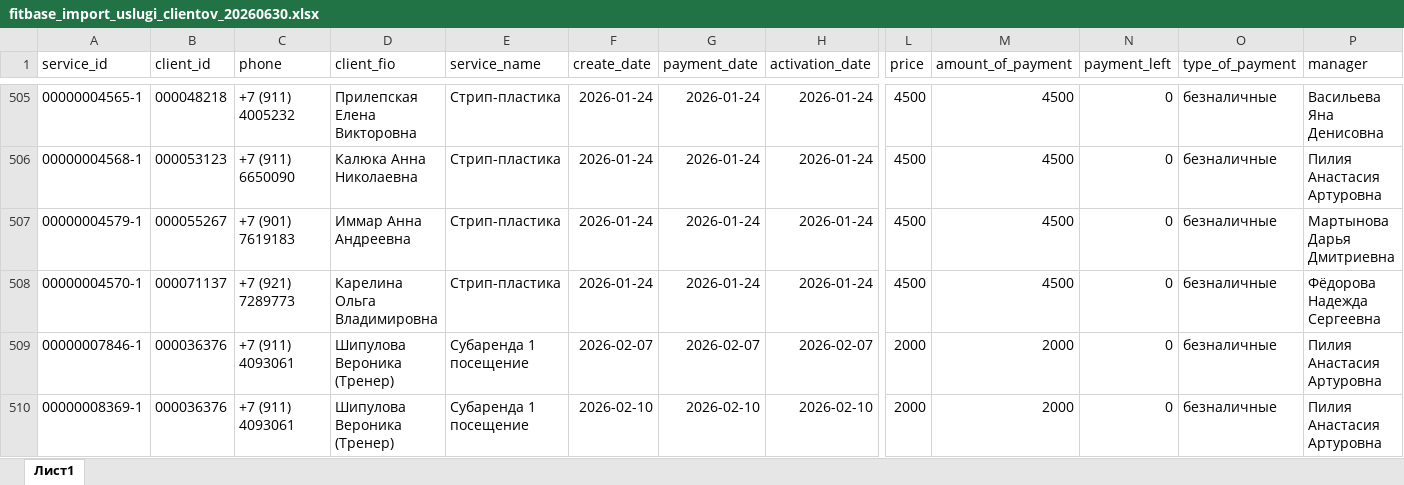
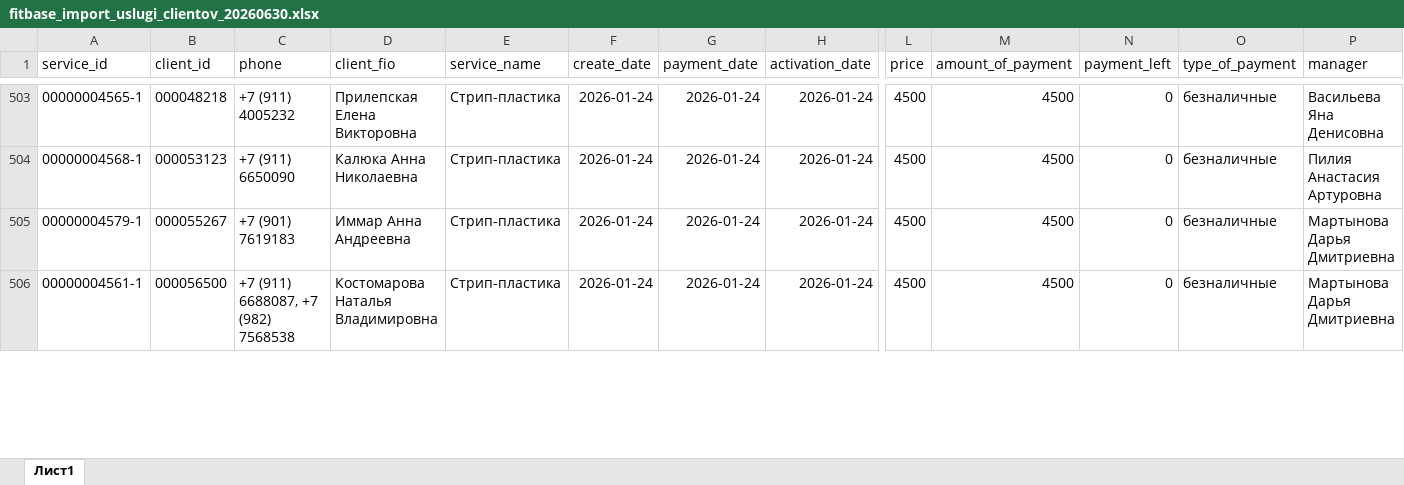
Before and after one commit to vValkroVv/1c-fitness, an Excel workbook: output/20260630_fix_owner_new_import/fitbase_import_uslugi_clientov_20260630.xlsx, sheet Лист1, drawn as a sheet; only a part is shown, gaps mark what is left out; values as stored, in another font and other column widths than the file's, no borders; removed rows and columns are numbered as before the commit, all else as after; rows hold the shown columns only; the diff covers the shown part only; the diff names each change by its address in the sheet, - before the commit and + after, or states it on an @@ line.

```diff
--- a/output/20260630_fix_owner_new_import/fitbase_import_uslugi_clientov_20260630.xlsx (sheet Лист1)
+++ b/output/20260630_fix_owner_new_import/fitbase_import_uslugi_clientov_20260630.xlsx (sheet Лист1)
-A506 (service_id): 00000004570-1
+A506 (service_id): 00000004561-1
-B506 (client_id): 000071137
+B506 (client_id): 000056500
-C506 (phone): +7 (921) 7289773
+C506 (phone): +7 (911) 6688087, +7 (982) 7568538
-D506 (client_fio): Карелина Ольга Владимировна
+D506 (client_fio): Костомарова Наталья Владимировна
-P506 (manager): Фёдорова Надежда Сергеевна
+P506 (manager): Мартынова Дарья Дмитриевна
-row 509: 00000007846-1 | 000036376 | +7 (911) 4093061 | Шипулова Вероника (Тренер) | Субаренда 1 посещение | 2026-02-07 | 2026-02-07 | 2026-02-07 | 2000 | 2000 | 0 | безналичные | Пилия Анастасия Артуровна
-row 510: 00000008369-1 | 000036376 | +7 (911) 4093061 | Шипулова Вероника (Тренер) | Субаренда 1 посещение | 2026-02-10 | 2026-02-10 | 2026-02-10 | 2000 | 2000 | 0 | безналичные | Пилия Анастасия Артуровна
```
Also changed, not shown: 10 added rows, 14 removed rows and 35 edited cells elsewhere in this sheet, output/20260630_fix_owner_new_import/active_problem_1_no_payment_cash_3_cases_20260630.xlsx, output/20260630_fix_owner_new_import/active_problem_2_zero_price_direct_full_41_cases_20260630.xlsx, 48 other files.
